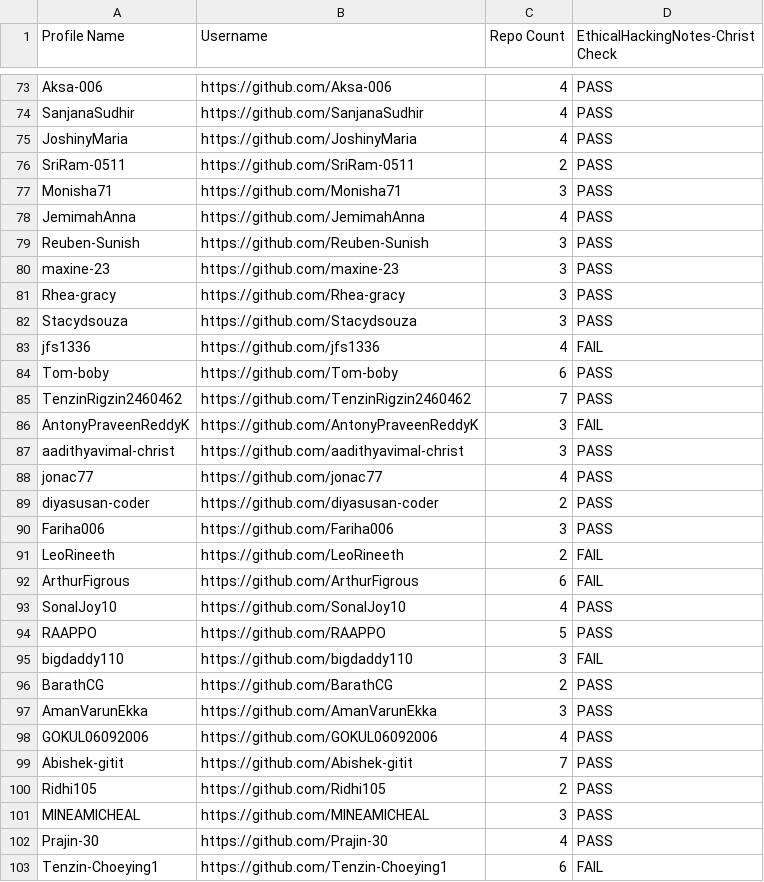
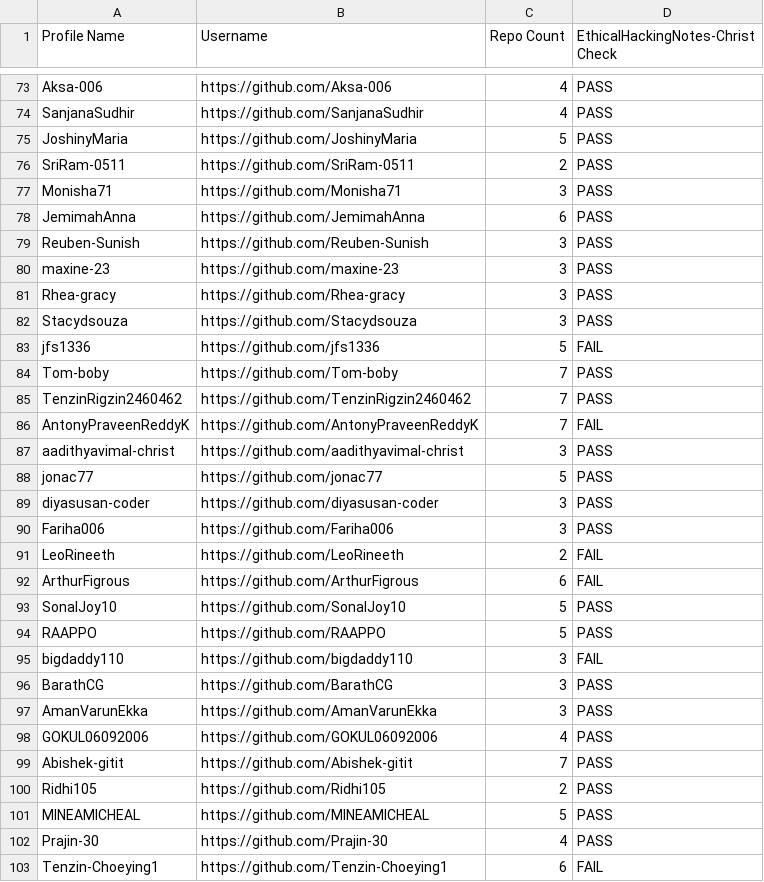
Before and after one commit to shaundx5/EthicalHackingNotes-Christ, a CSV file: .repo/fork-users.csv, drawn as a sheet; only a part is shown, gaps mark what is left out; the diff covers the shown part only.

```diff
--- a/.repo/fork-users.csv
+++ b/.repo/fork-users.csv
@@ -74,6 +74,6 @@ Profile Name,Username,Repo Count,EthicalHackingNotes-Christ Check
 "SanjanaSudhir","https://github.com/SanjanaSudhir",4,"PASS"
-"JoshinyMaria","https://github.com/JoshinyMaria",4,"PASS"
+"JoshinyMaria","https://github.com/JoshinyMaria",5,"PASS"
 "SriRam-0511","https://github.com/SriRam-0511",2,"PASS"
 "Monisha71","https://github.com/Monisha71",3,"PASS"
-"JemimahAnna","https://github.com/JemimahAnna",4,"PASS"
+"JemimahAnna","https://github.com/JemimahAnna",6,"PASS"
 "Reuben-Sunish","https://github.com/Reuben-Sunish",3,"PASS"
@@ -82,9 +82,9 @@ Profile Name,Username,Repo Count,EthicalHackingNotes-Christ Check
 "Stacydsouza","https://github.com/Stacydsouza",3,"PASS"
-"jfs1336","https://github.com/jfs1336",4,"FAIL"
-"Tom-boby","https://github.com/Tom-boby",6,"PASS"
+"jfs1336","https://github.com/jfs1336",5,"FAIL"
+"Tom-boby","https://github.com/Tom-boby",7,"PASS"
 "TenzinRigzin2460462","https://github.com/TenzinRigzin2460462",7,"PASS"
-"AntonyPraveenReddyK","https://github.com/AntonyPraveenReddyK",3,"FAIL"
+"AntonyPraveenReddyK","https://github.com/AntonyPraveenReddyK",7,"FAIL"
 "aadithyavimal-christ","https://github.com/aadithyavimal-christ",3,"PASS"
-"jonac77","https://github.com/jonac77",4,"PASS"
-"diyasusan-coder","https://github.com/diyasusan-coder",2,"PASS"
+"jonac77","https://github.com/jonac77",5,"PASS"
+"diyasusan-coder","https://github.com/diyasusan-coder",3,"PASS"
 "Fariha006","https://github.com/Fariha006",3,"PASS"
@@ -92,6 +92,6 @@ Profile Name,Username,Repo Count,EthicalHackingNotes-Christ Check
 "ArthurFigrous","https://github.com/ArthurFigrous",6,"FAIL"
-"SonalJoy10","https://github.com/SonalJoy10",4,"PASS"
+"SonalJoy10","https://github.com/SonalJoy10",5,"PASS"
 "RAAPPO","https://github.com/RAAPPO",5,"PASS"
 "bigdaddy110","https://github.com/bigdaddy110",3,"FAIL"
-"BarathCG","https://github.com/BarathCG",2,"PASS"
+"BarathCG","https://github.com/BarathCG",3,"PASS"
 "AmanVarunEkka","https://github.com/AmanVarunEkka",3,"PASS"
@@ -100,3 +100,3 @@ Profile Name,Username,Repo Count,EthicalHackingNotes-Christ Check
 "Ridhi105","https://github.com/Ridhi105",2,"PASS"
-"MINEAMICHEAL","https://github.com/MINEAMICHEAL",3,"PASS"
+"MINEAMICHEAL","https://github.com/MINEAMICHEAL",5,"PASS"
 "Prajin-30","https://github.com/Prajin-30",4,"PASS"
```
Also changed, not shown: 16 edited cells elsewhere in this file, 2 other files.
